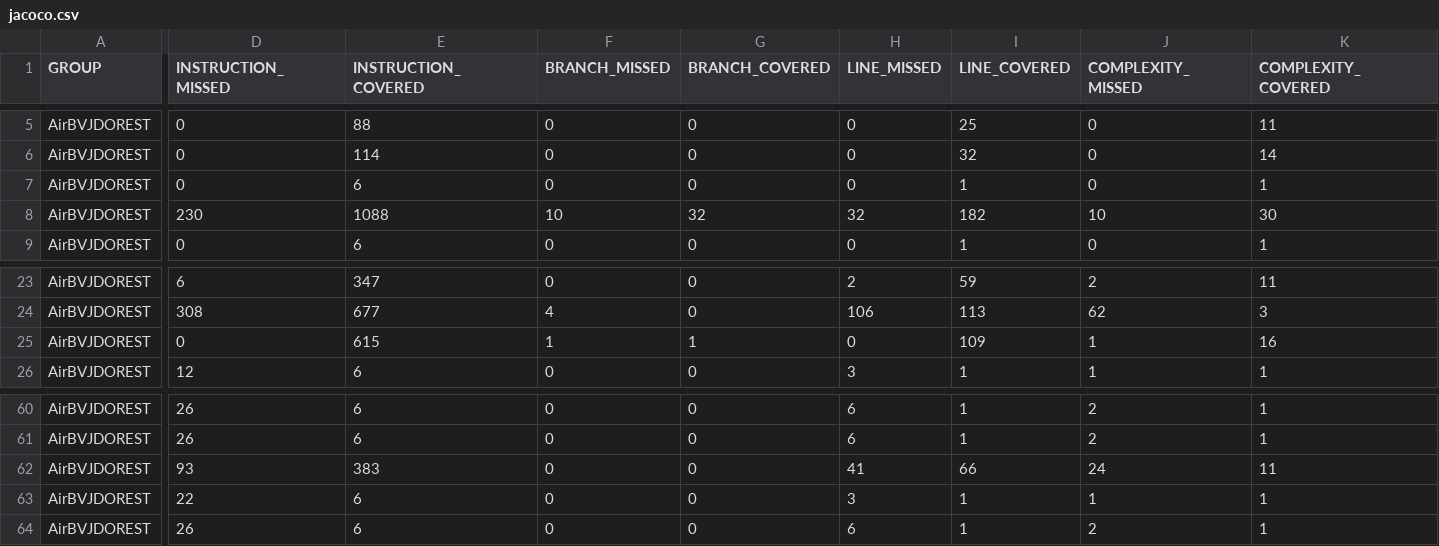
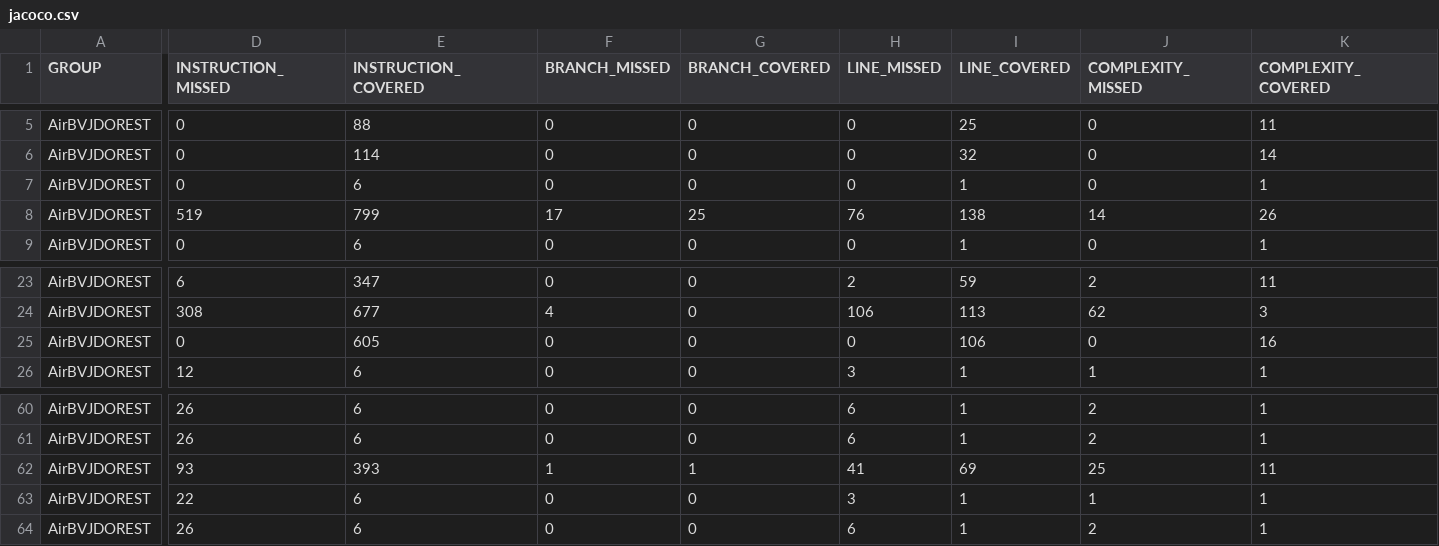
Before and after one commit to BSPQE20-21/BSPQ21-E1, a CSV file: docs/jacoco/jacoco.csv, drawn as a sheet; only a part is shown, gaps mark what is left out; the diff names each change by its address in the sheet, - before the commit and + after, or states it on an @@ line.

```diff
--- a/docs/jacoco/jacoco.csv
+++ b/docs/jacoco/jacoco.csv
-D8 (INSTRUCTION_MISSED): 230
+D8 (INSTRUCTION_MISSED): 519
-E8 (INSTRUCTION_COVERED): 1088
+E8 (INSTRUCTION_COVERED): 799
-F8 (BRANCH_MISSED): 10
+F8 (BRANCH_MISSED): 17
-G8 (BRANCH_COVERED): 32
+G8 (BRANCH_COVERED): 25
-H8 (LINE_MISSED): 32
+H8 (LINE_MISSED): 76
-I8 (LINE_COVERED): 182
+I8 (LINE_COVERED): 138
-J8 (COMPLEXITY_MISSED): 10
+J8 (COMPLEXITY_MISSED): 14
-K8 (COMPLEXITY_COVERED): 30
+K8 (COMPLEXITY_COVERED): 26
-E25 (INSTRUCTION_COVERED): 615
+E25 (INSTRUCTION_COVERED): 605
-F25 (BRANCH_MISSED): 1
+F25 (BRANCH_MISSED): 0
-G25 (BRANCH_COVERED): 1
+G25 (BRANCH_COVERED): 0
-I25 (LINE_COVERED): 109
+I25 (LINE_COVERED): 106
-J25 (COMPLEXITY_MISSED): 1
+J25 (COMPLEXITY_MISSED): 0
-E62 (INSTRUCTION_COVERED): 383
+E62 (INSTRUCTION_COVERED): 393
-F62 (BRANCH_MISSED): 0
+F62 (BRANCH_MISSED): 1
-G62 (BRANCH_COVERED): 0
+G62 (BRANCH_COVERED): 1
-I62 (LINE_COVERED): 66
+I62 (LINE_COVERED): 69
-J62 (COMPLEXITY_MISSED): 24
+J62 (COMPLEXITY_MISSED): 25
```
Also changed, not shown: 21 other files.
